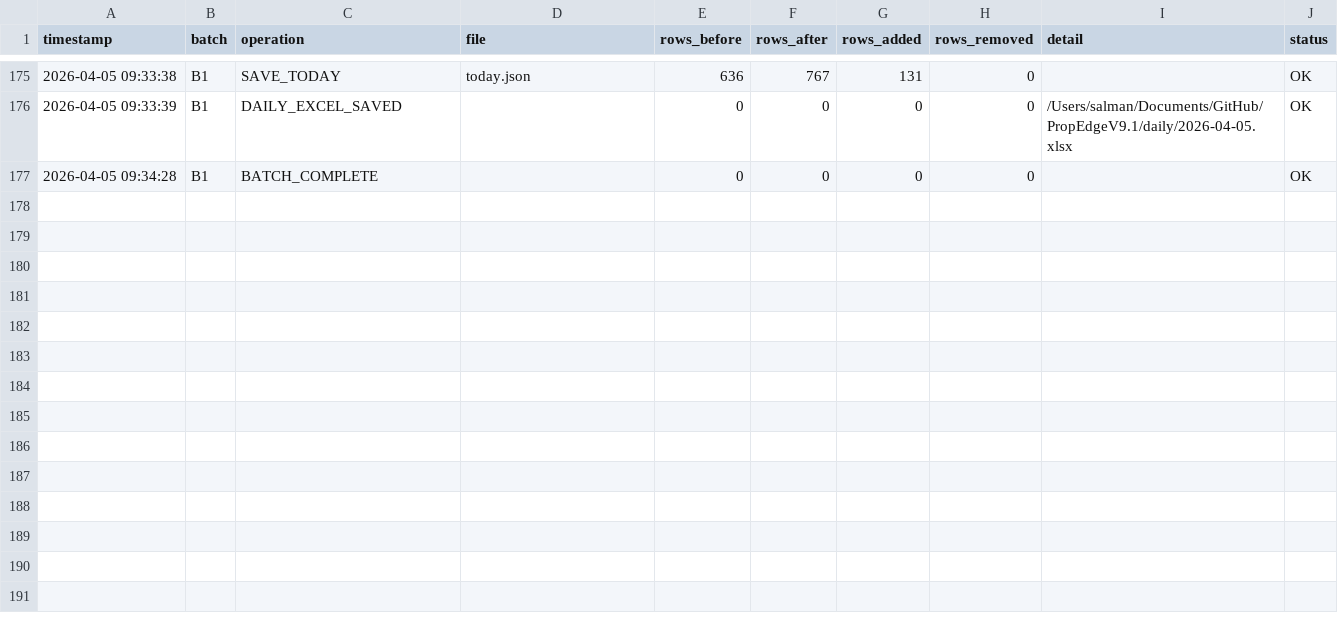
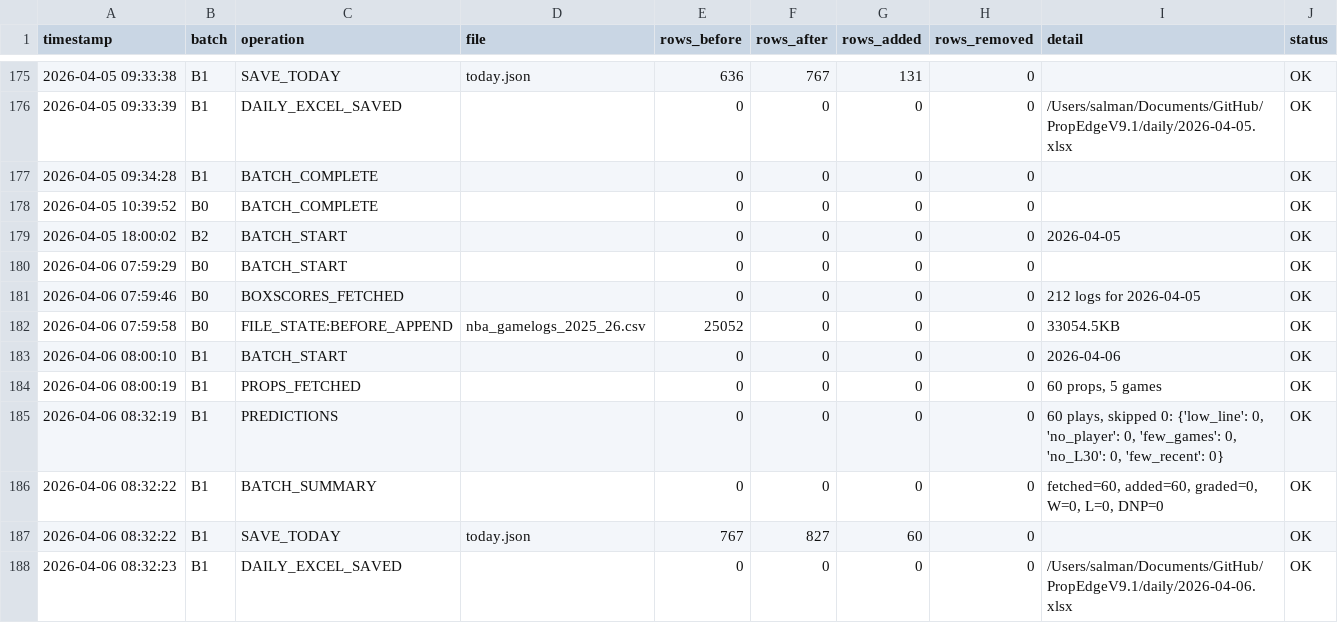
Before and after one commit to iamwerewolf1007/PropEdgeV9.1, a CSV file: data/audit_log.csv, drawn as a sheet; only a part is shown, gaps mark what is left out.

Commit message:
B1: 2026-04-06 — 60 plays

```diff
--- a/data/audit_log.csv
+++ b/data/audit_log.csv
@@ -177 +177,12 @@ timestamp,batch,operation,file,rows_before,rows_after,rows_added,rows_removed,de
 2026-04-05 09:34:28,B1,BATCH_COMPLETE,,0,0,0,0,,OK
+2026-04-05 10:39:52,B0,BATCH_COMPLETE,,0,0,0,0,,OK
+2026-04-05 18:00:02,B2,BATCH_START,,0,0,0,0,2026-04-05,OK
+2026-04-06 07:59:29,B0,BATCH_START,,0,0,0,0,,OK
+2026-04-06 07:59:46,B0,BOXSCORES_FETCHED,,0,0,0,0,212 logs for 2026-04-05,OK
+2026-04-06 07:59:58,B0,FILE_STATE:BEFORE_APPEND,nba_gamelogs_2025_26.csv,25052,0,0,0,33054.5KB,OK
+2026-04-06 08:00:10,B1,BATCH_START,,0,0,0,0,2026-04-06,OK
+2026-04-06 08:00:19,B1,PROPS_FETCHED,,0,0,0,0,"60 props, 5 games",OK
+2026-04-06 08:32:19,B1,PREDICTIONS,,0,0,0,0,"60 plays, skipped 0: {'low_line': 0, 'no_player': 0, 'few_games': 0, 'no_L30': 0, 'few_recent': 0}",OK
+2026-04-06 08:32:22,B1,BATCH_SUMMARY,,0,0,0,0,"fetched=60, added=60, graded=0, W=0, L=0, DNP=0",OK
+2026-04-06 08:32:22,B1,SAVE_TODAY,today.json,767,827,60,0,,OK
+2026-04-06 08:32:23,B1,DAILY_EXCEL_SAVED,,0,0,0,0,/Users/salman/Documents/GitHub/PropEdgeV9.1/daily/2026-04-06.xlsx,OK
```
Also changed, not shown: 7 other files.
